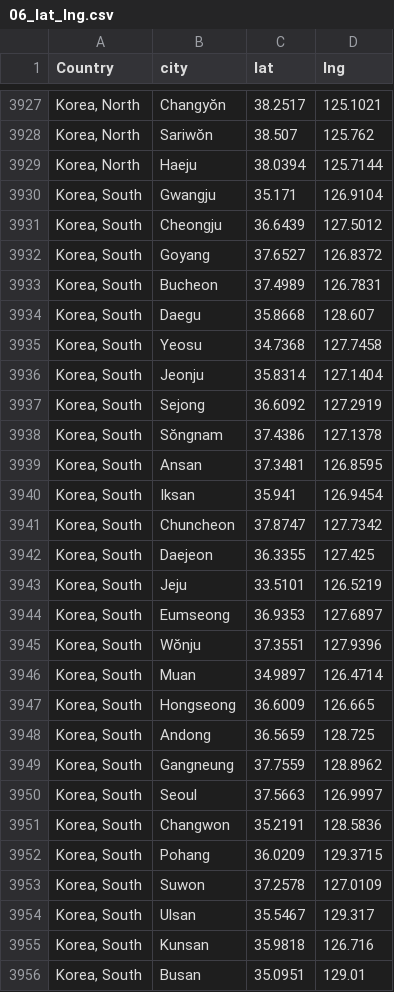
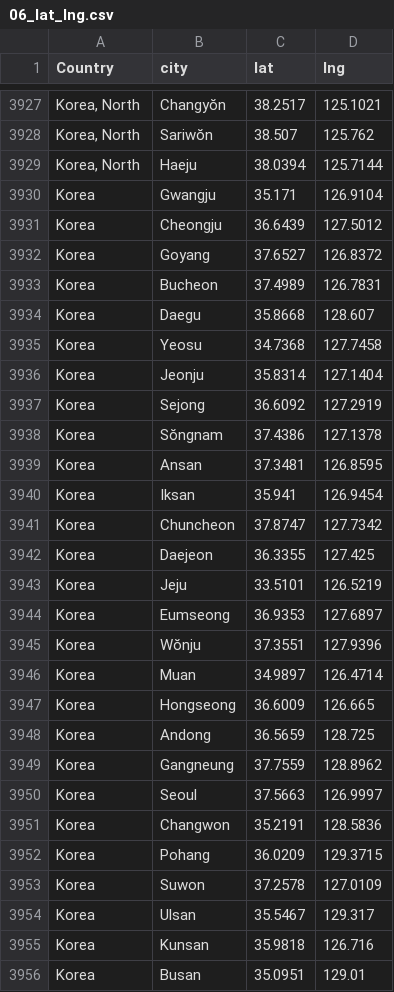
Before and after one commit to lytai1/cs271predictcodiv19, a CSV file: processed_data/06_lat_lng.csv, drawn as a sheet; only a part is shown, gaps mark what is left out; the diff covers the shown part only; the diff names each change by its address in the sheet, - before the commit and + after, or states it on an @@ line.

```diff
--- a/processed_data/06_lat_lng.csv
+++ b/processed_data/06_lat_lng.csv
-A3930:A3956 (Country): Korea, South
+A3930:A3956 (Country): Korea
```
Also changed, not shown: 113 edited cells elsewhere in this file, processed_data/00_Country_training.csv, processed_data/01_GDP.csv, 4 other files.
